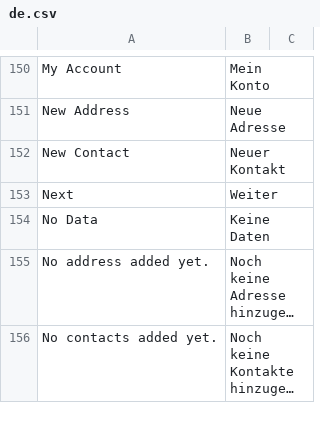
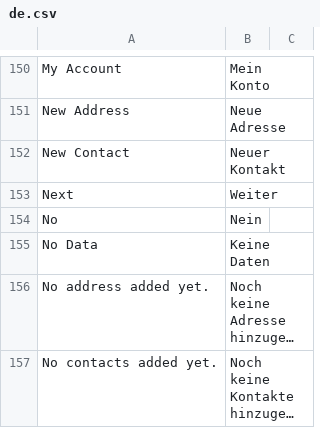
Before and after one commit to meichthys/frappe, a CSV file: frappe/translations/de.csv, drawn as a sheet; only a part is shown, gaps mark what is left out; long unchanged cells end in ….

Commit message:
added translation for Yes/No
Since v13 the translation of the english No was "Kein". Which is not the right choice when selecting between yes or no. "Kein" is more something like none...

```diff
--- a/frappe/translations/de.csv
+++ b/frappe/translations/de.csv
@@ -153,2 +153,3 @@ New Contact,Neuer Kontakt,
 Next,Weiter,
+No,Nein,
 No Data,Keine Daten,
```
